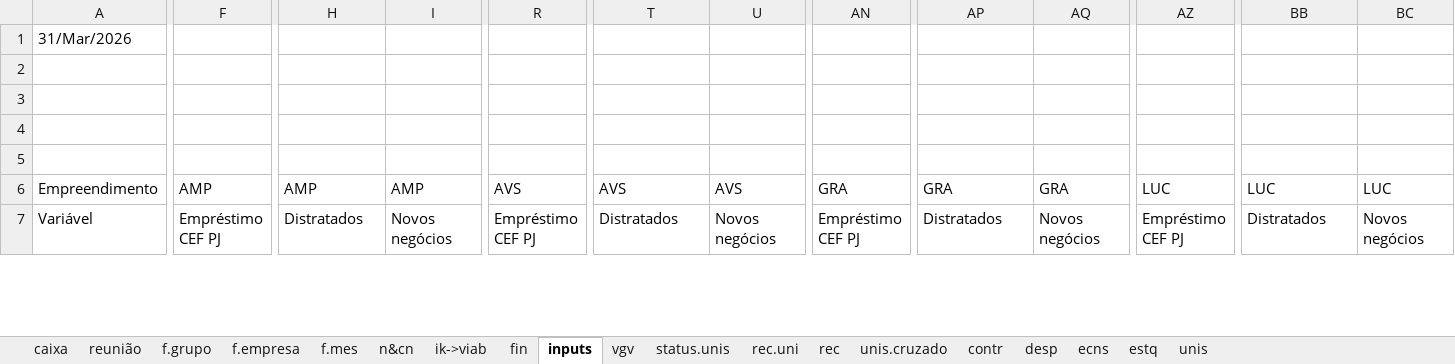
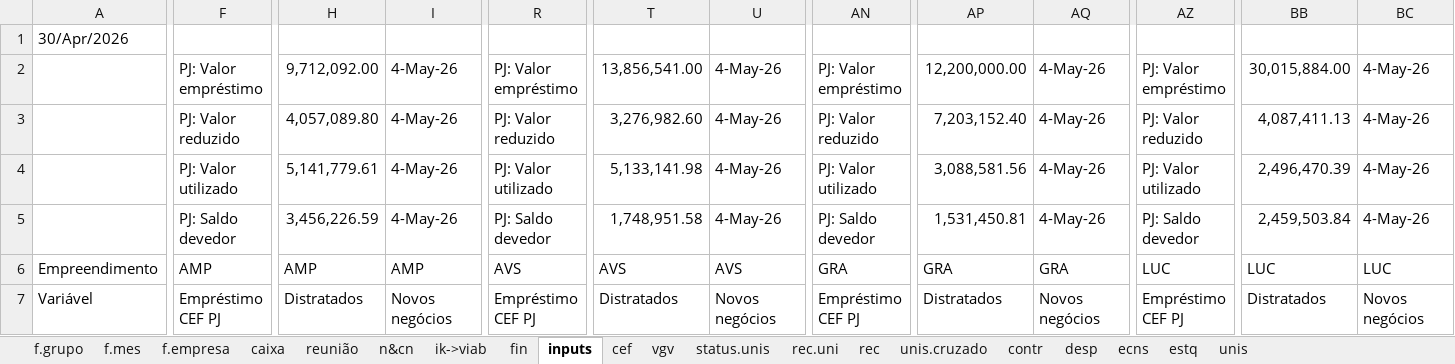
Before and after one commit to vitortaira/amplaGitHub, an Excel workbook: templates/Template-Fechamento.xlsx, sheet inputs, drawn as a sheet; only a part is shown, gaps mark what is left out; values as stored, in another font and other column widths than the file's, no cell formats; conditional formats not drawn; removed rows and columns are numbered as before the commit, all else as after; rows hold the shown columns only; the diff covers the shown part only; the diff names each change by its address in the sheet, - before the commit and + after, or states it on an @@ line.

```diff
--- a/templates/Template-Fechamento.xlsx (sheet inputs)
+++ b/templates/Template-Fechamento.xlsx (sheet inputs)
+sheet tab: cef
@@ sheet tab order changed: f.grupo | f.mes | f.empresa | caixa | reunião | n&cn | ik->viab | fin | inputs | cef | vgv | status.unis | rec.uni | rec | unis.cruzado | contr | desp | ecns | estq | unis @@
-A1: 31/Mar/2026
+A1: 30/Apr/2026
-F2: (empty)
+F2: PJ: Valor empréstimo
-H2: (empty)
+H2: 9,712,092.00
-I2:I3: (empty)
+I2:I3: 4-May-26
-R2: (empty)
+R2: PJ: Valor empréstimo
-T2: (empty)
+T2: 13,856,541.00
-U2:U3: (empty)
+U2:U3: 4-May-26
-AN2: (empty)
+AN2: PJ: Valor empréstimo
-AP2: (empty)
+AP2: 12,200,000.00
-AQ2:AQ3: (empty)
+AQ2:AQ3: 4-May-26
-AZ2: (empty)
+AZ2: PJ: Valor empréstimo
-BB2: (empty)
+BB2: 30,015,884.00
-BC2:BC3: (empty)
+BC2:BC3: 4-May-26
-F3: (empty)
+F3: PJ: Valor reduzido
-H3: (empty)
+H3: 4,057,089.80
-R3: (empty)
+R3: PJ: Valor reduzido
-T3: (empty)
+T3: 3,276,982.60
-AN3: (empty)
+AN3: PJ: Valor reduzido
-AP3: (empty)
+AP3: 7,203,152.40
-AZ3: (empty)
+AZ3: PJ: Valor reduzido
-BB3: (empty)
+BB3: 4,087,411.13
-row 4: (empty)
-row 5: (empty)
+row 4:  | PJ: Valor utilizado | 5,141,779.61 | 4-May-26 | PJ: Valor utilizado | 5,133,141.98 | 4-May-26 | PJ: Valor utilizado | 3,088,581.56 | 4-May-26 | PJ: Valor utilizado | 2,496,470.39 | 4-May-26
+row 5:  | PJ: Saldo devedor | 3,456,226.59 | 4-May-26 | PJ: Saldo devedor | 1,748,951.58 | 4-May-26 | PJ: Saldo devedor | 1,531,450.81 | 4-May-26 | PJ: Saldo devedor | 2,459,503.84 | 4-May-26
```
Also changed, not shown: 82 edited cells elsewhere in this sheet, sheet f.grupo, sheet f.mes, sheet f.empresa, sheet vgv, sheet ik->viab, sheet n&cn, 2 more sheets, cell formats, formulas that keep their value, charts or pictures.
